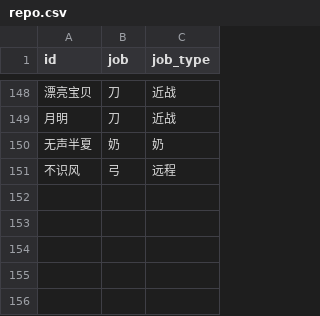
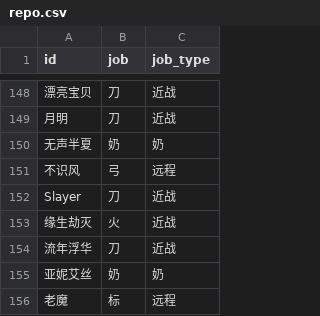
Before and after one commit to Jianshu-L/MapleStory, a CSV file: party/repo.csv, drawn as a sheet; only a part is shown, gaps mark what is left out; the diff names each change by its address in the sheet, - before the commit and + after, or states it on an @@ line.

Commit message:
update repo

```diff
--- a/party/repo.csv
+++ b/party/repo.csv
+row 152: Slayer | 刀 | 近战
+row 153: 缘生劫灭 | 火 | 近战
+row 154: 流年浮华 | 刀 | 近战
+row 155: 亚妮艾丝 | 奶 | 奶
+row 156: 老魔 | 标 | 远程
```
Also changed, not shown: party/temp.csv.
